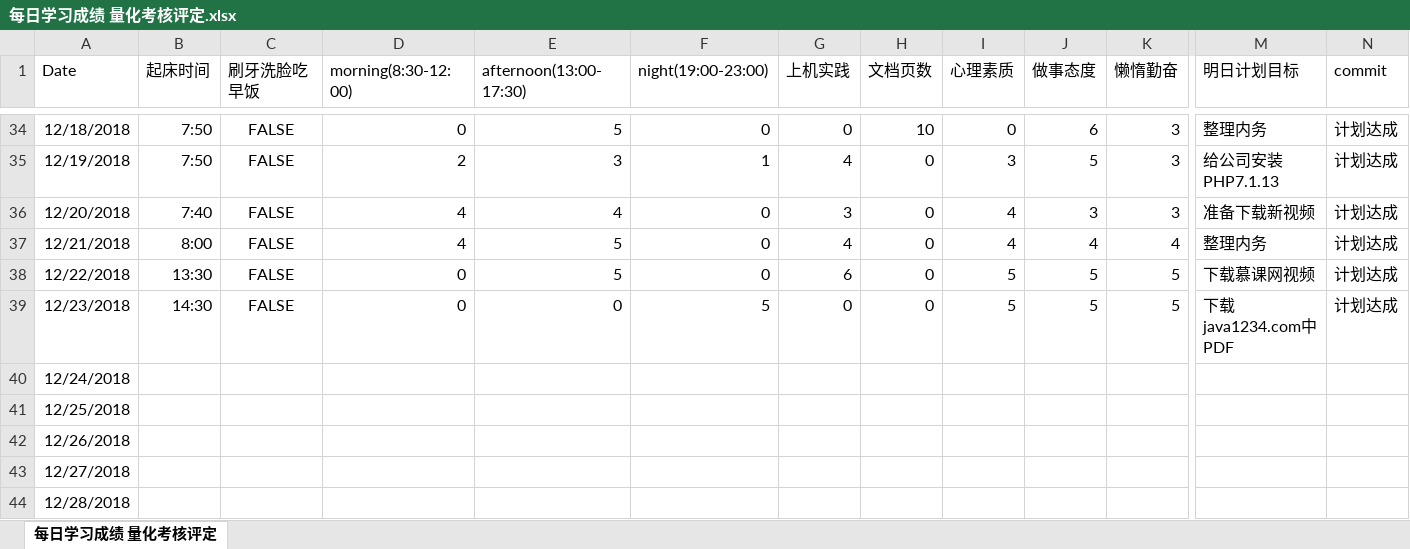
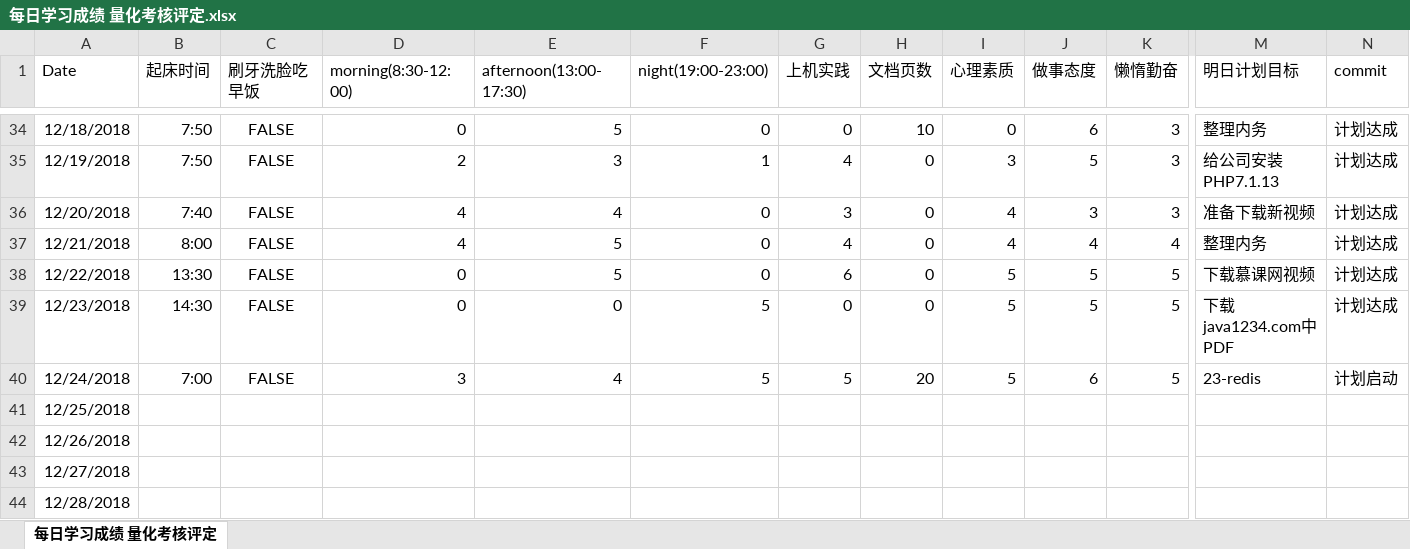
Before and after one commit to nbnbnborg/some_luckey, an Excel workbook: 做人做事奋斗成长经验/每日学习成绩 量化考核评定.xlsx, sheet 每日学习成绩 量化考核评定, drawn as a sheet; only a part is shown, gaps mark what is left out; values as stored, in another font and other column widths than the file's, no borders; the diff names each change by its address in the sheet, - before the commit and + after, or states it on an @@ line.

Commit message:
Update 每日学习成绩 量化考核评定.xlsx

```diff
--- a/做人做事奋斗成长经验/每日学习成绩 量化考核评定.xlsx (sheet 每日学习成绩 量化考核评定)
+++ b/做人做事奋斗成长经验/每日学习成绩 量化考核评定.xlsx (sheet 每日学习成绩 量化考核评定)
-B40 (起床时间): (empty)
+B40 (起床时间): 7:00
-C40 (刷牙洗脸吃早饭): (empty)
+C40 (刷牙洗脸吃早饭): FALSE
-D40 (morning(8:30-12:00)): (empty)
+D40 (morning(8:30-12:00)): 3
-E40 (afternoon(13:00-17:30)): (empty)
+E40 (afternoon(13:00-17:30)): 4
-F40 (night(19:00-23:00)): (empty)
+F40 (night(19:00-23:00)): 5
-G40 (上机实践): (empty)
+G40 (上机实践): 5
-H40 (文档页数): (empty)
+H40 (文档页数): 20
-I40 (心理素质): (empty)
+I40 (心理素质): 5
-J40 (做事态度): (empty)
+J40 (做事态度): 6
-K40 (懒惰勤奋): (empty)
+K40 (懒惰勤奋): 5
-M40 (明日计划目标): (empty)
+M40 (明日计划目标): 23-redis
-N40 (commit): (empty)
+N40 (commit): 计划启动
```
